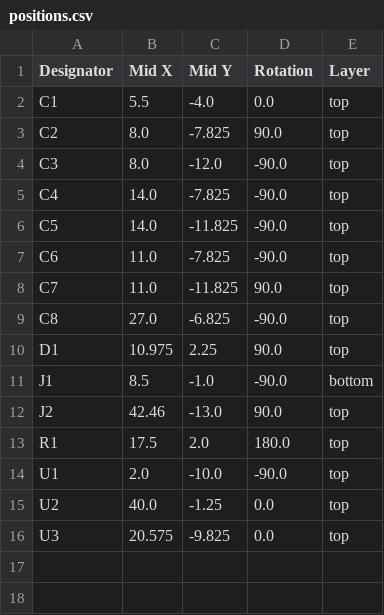
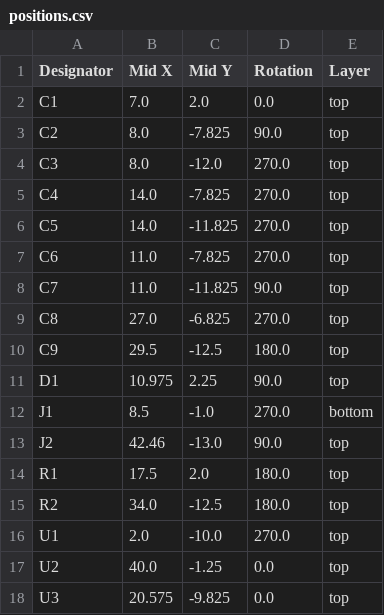
Before and after one commit to burgrp/easun-smp-telemetry, a CSV file: board/production/positions.csv, drawn as a sheet.

```diff
--- a/board/production/positions.csv
+++ b/board/production/positions.csv
@@ -1,15 +1,17 @@
 Designator,Mid X,Mid Y,Rotation,Layer
-C1,5.5,-4.0,0.0,top
+C1,7.0,2.0,0.0,top
 C2,8.0,-7.825,90.0,top
-C3,8.0,-12.0,-90.0,top
-C4,14.0,-7.825,-90.0,top
-C5,14.0,-11.825,-90.0,top
-C6,11.0,-7.825,-90.0,top
+C3,8.0,-12.0,270.0,top
+C4,14.0,-7.825,270.0,top
+C5,14.0,-11.825,270.0,top
+C6,11.0,-7.825,270.0,top
 C7,11.0,-11.825,90.0,top
-C8,27.0,-6.825,-90.0,top
+C8,27.0,-6.825,270.0,top
+C9,29.5,-12.5,180.0,top
 D1,10.975,2.25,90.0,top
-J1,8.5,-1.0,-90.0,bottom
+J1,8.5,-1.0,270.0,bottom
 J2,42.46,-13.0,90.0,top
 R1,17.5,2.0,180.0,top
-U1,2.0,-10.0,-90.0,top
+R2,34.0,-12.5,180.0,top
+U1,2.0,-10.0,270.0,top
 U2,40.0,-1.25,0.0,top
```
Also changed, not shown: board/production/bom.csv, 6 other files.
